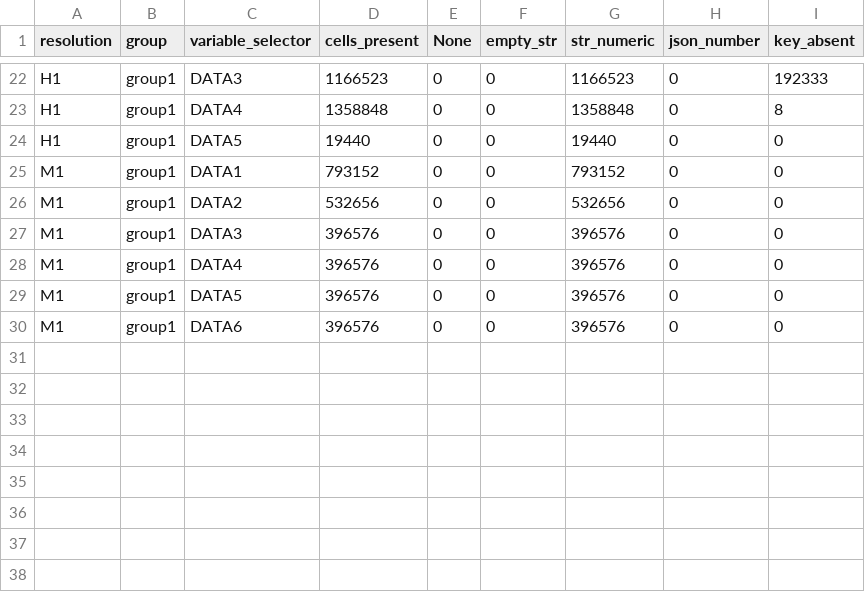
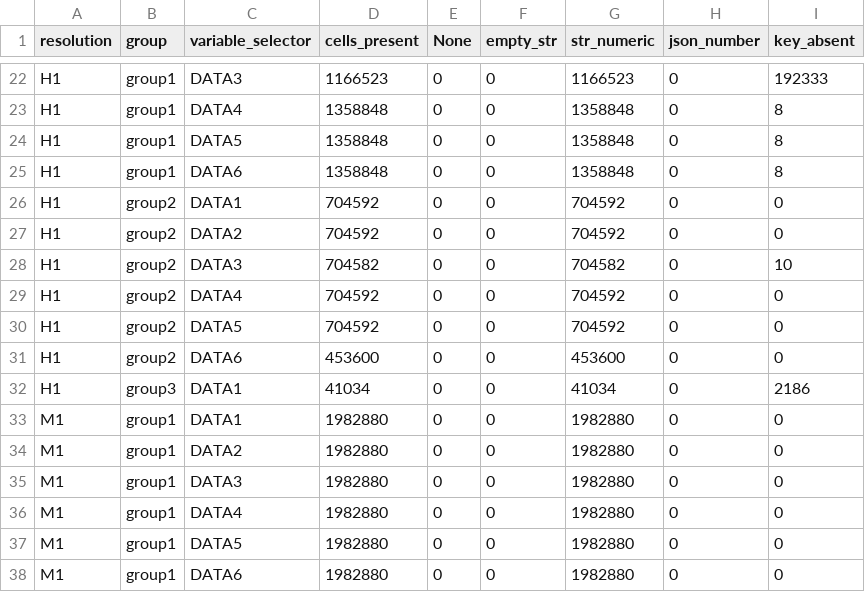
Before and after one commit to mkm1119/KGRAG-LLM, a CSV file: dam_pilot_data/04_reports/quality_cell_types.csv, drawn as a sheet; only a part is shown, gaps mark what is left out.

```diff
--- a/dam_pilot_data/04_reports/quality_cell_types.csv
+++ b/dam_pilot_data/04_reports/quality_cell_types.csv
@@ -23,8 +23,16 @@ H1,group1,DATA3,1166523,0,0,1166523,0,192333
 H1,group1,DATA4,1358848,0,0,1358848,0,8
-H1,group1,DATA5,19440,0,0,19440,0,0
-M1,group1,DATA1,793152,0,0,793152,0,0
-M1,group1,DATA2,532656,0,0,532656,0,0
-M1,group1,DATA3,396576,0,0,396576,0,0
-M1,group1,DATA4,396576,0,0,396576,0,0
-M1,group1,DATA5,396576,0,0,396576,0,0
-M1,group1,DATA6,396576,0,0,396576,0,0
+H1,group1,DATA5,1358848,0,0,1358848,0,8
+H1,group1,DATA6,1358848,0,0,1358848,0,8
+H1,group2,DATA1,704592,0,0,704592,0,0
+H1,group2,DATA2,704592,0,0,704592,0,0
+H1,group2,DATA3,704582,0,0,704582,0,10
+H1,group2,DATA4,704592,0,0,704592,0,0
+H1,group2,DATA5,704592,0,0,704592,0,0
+H1,group2,DATA6,453600,0,0,453600,0,0
+H1,group3,DATA1,41034,0,0,41034,0,2186
+M1,group1,DATA1,1982880,0,0,1982880,0,0
+M1,group1,DATA2,1982880,0,0,1982880,0,0
+M1,group1,DATA3,1982880,0,0,1982880,0,0
+M1,group1,DATA4,1982880,0,0,1982880,0,0
+M1,group1,DATA5,1982880,0,0,1982880,0,0
+M1,group1,DATA6,1982880,0,0,1982880,0,0
```
Also changed, not shown: dam_pilot_data/02_metadata/law_fetch_manifest.csv, 32 other files.
